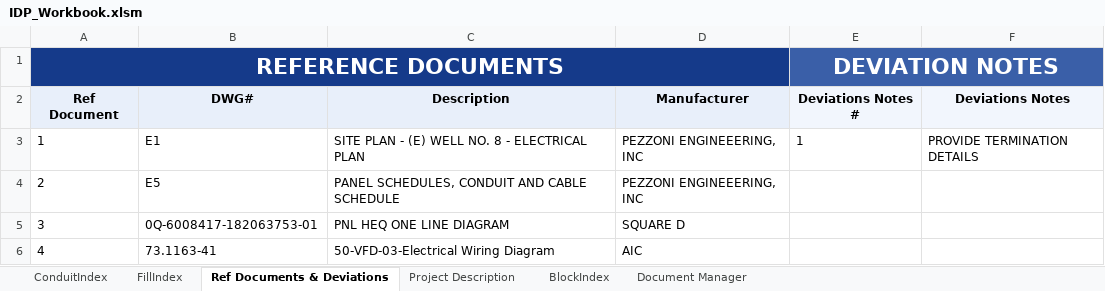
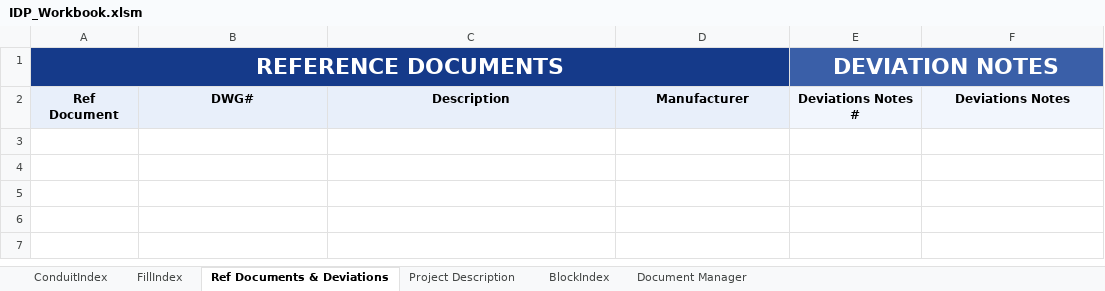
Before and after one commit to PattonZeppWater/LISA-Excel, an Excel workbook: Workbook/IDP_Workbook.xlsm, sheet Ref Documents & Deviations, drawn as a sheet; values as stored, in another font and other column widths than the file's, no borders; 1 other sheet too large or unreadable and not compared; the diff names each change by its address in the sheet, - before the commit and + after, or states it on an @@ line.

```diff
--- a/Workbook/IDP_Workbook.xlsm (sheet Ref Documents & Deviations)
+++ b/Workbook/IDP_Workbook.xlsm (sheet Ref Documents & Deviations)
-row 3: 1 | E1 | SITE PLAN - (E) WELL NO. 8 - ELECTRICAL PLAN | PEZZONI ENGINEEERING, INC | 1 | PROVIDE TERMINATION DETAILS
-row 4: 2 | E5 | PANEL SCHEDULES, CONDUIT AND CABLE SCHEDULE | PEZZONI ENGINEEERING, INC
-row 5: 3 | 0Q-6008417-182063753-01 | PNL HEQ ONE LINE DIAGRAM | SQUARE D
-row 6: 4 | 73.1163-41 | 50-VFD-03-Electrical Wiring Diagram | AIC
```
Also changed, not shown: sheet FillIndex, sheet ConduitIndex, sheet Project Description, hidden cells.
